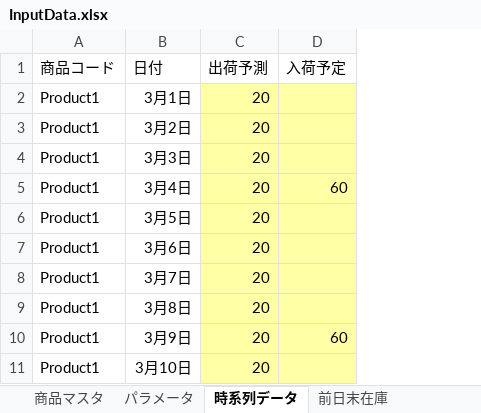
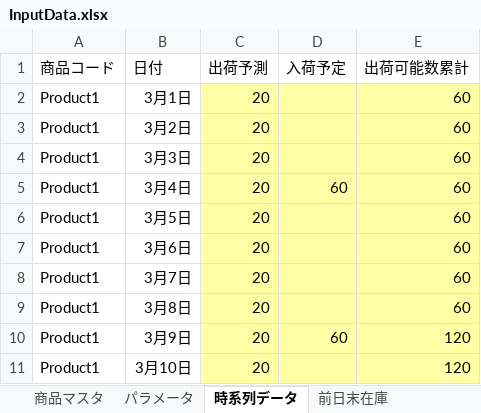
Before and after one commit to pii-3/OptimizeDeliveryStock, an Excel workbook: input/InputData.xlsx, sheet 時系列データ, drawn as a sheet; only a part is shown; values as stored, in another font and other column widths than the file's, no borders; the diff names each change by its address in the sheet, - before the commit and + after, or states it on an @@ line.

```diff
--- a/input/InputData.xlsx (sheet 時系列データ)
+++ b/input/InputData.xlsx (sheet 時系列データ)
+column E (出荷可能数累計), rows 2-11: 60 | 60 | 60 | 60 | 60 | 60 | 60 | 60 | 120 | 120
```
Also changed, not shown: sheet パラメータ, output/decision_variables.xlsx, output/trucks.xlsx, 8 other files.
